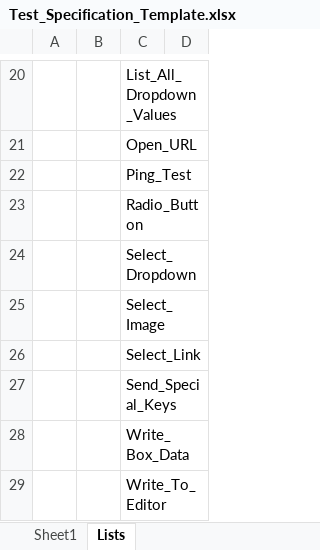
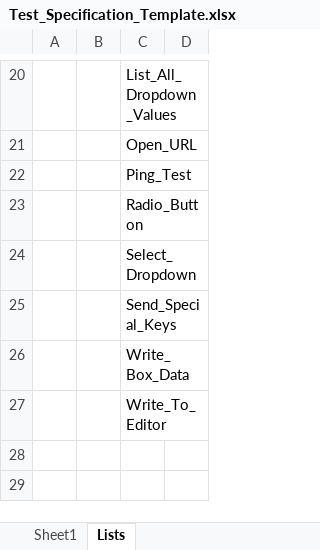
Before and after one commit to Aperrett/TAF, an Excel workbook: Excel_Templates/Test_Specification_Template.xlsx, sheet Lists, drawn as a sheet; only a part is shown, gaps mark what is left out; values as stored, in another font and other column widths than the file's, no borders; the diff names each change by its address in the sheet, - before the commit and + after, or states it on an @@ line.

Commit message:
removed functions select_image and Select_link as they are now covered in Click_button function

```diff
--- a/Excel_Templates/Test_Specification_Template.xlsx (sheet Lists)
+++ b/Excel_Templates/Test_Specification_Template.xlsx (sheet Lists)
-row 25:  |  | Select_Image
-row 26:  |  | Select_Link
```
Also changed, not shown: 2 other files.
